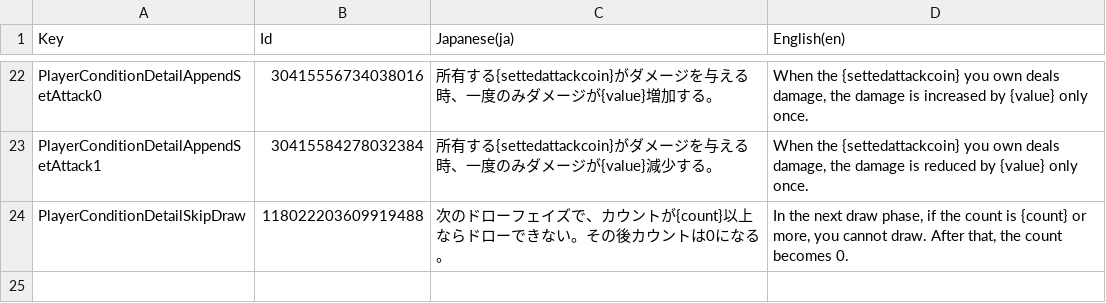
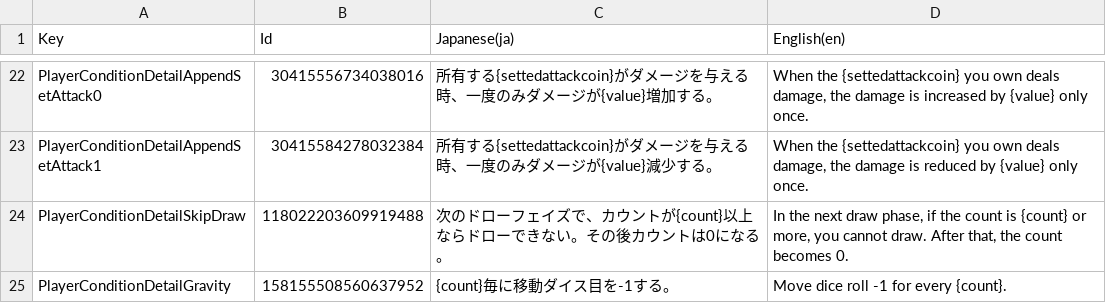
Before and after one commit to RyKishita/KoKoCoin, a CSV file: doc/Assets/Localization/PlayerCondition.csv, drawn as a sheet; only a part is shown, gaps mark what is left out; the diff names each change by its address in the sheet, - before the commit and + after, or states it on an @@ line.

```diff
--- a/doc/Assets/Localization/PlayerCondition.csv
+++ b/doc/Assets/Localization/PlayerCondition.csv
+row 25: PlayerConditionDetailGravity | 158155508560637952 | {count}毎に移動ダイス目を-1する。 | Move dice roll -1 for every {count}.
```
Also changed, not shown: doc/Assets/Localization/CoinEffect.csv, doc/Assets/Localization/PlayerConditionName.csv, 28 other files.
